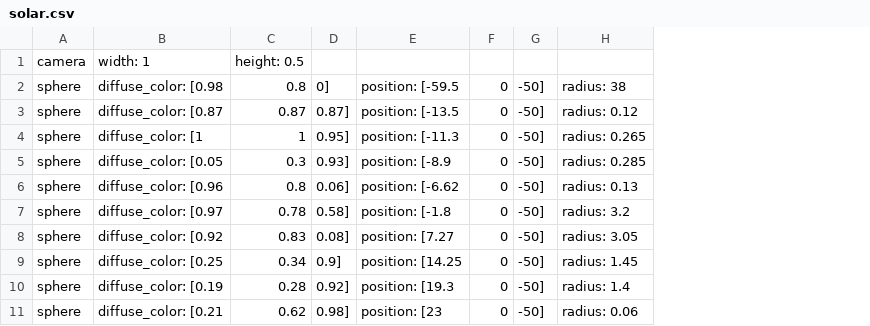
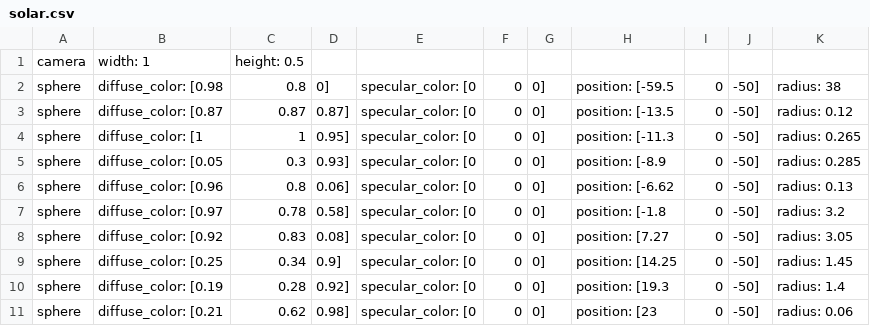
Before and after one commit to petetetete/cs430-project3, a CSV file: examples/solar.csv, drawn as a sheet; the diff names each change by its address in the sheet, - before the commit and + after, or states it on an @@ line.

```diff
--- a/examples/solar.csv
+++ b/examples/solar.csv
+column E, rows 2-11: all specular_color: [0
+column F, rows 2-11: all 0
+column G, rows 2-11: all 0]
```
Also changed, not shown: examples/example.csv, 2 other files.
